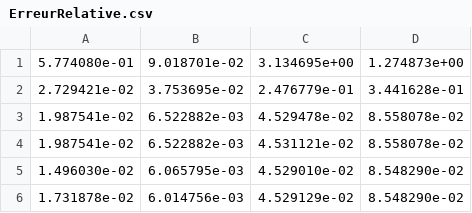
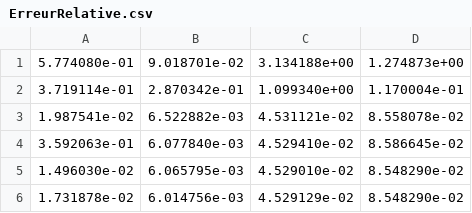
Before and after one commit to akram-elgh/Master-AIDC, a CSV file: ML/TP2/ErreurRelative.csv, drawn as a sheet.

```diff
--- a/ML/TP2/ErreurRelative.csv
+++ b/ML/TP2/ErreurRelative.csv
@@ -1,5 +1,5 @@
-5.774080e-01,9.018701e-02,3.134695e+00,1.274873e+00
-2.729421e-02,3.753695e-02,2.476779e-01,3.441628e-01
-1.987541e-02,6.522882e-03,4.529478e-02,8.558078e-02
+5.774080e-01,9.018701e-02,3.134188e+00,1.274873e+00
+3.719114e-01,2.870342e-01,1.099340e+00,1.170004e-01
 1.987541e-02,6.522882e-03,4.531121e-02,8.558078e-02
+3.592063e-01,6.077840e-03,4.529410e-02,8.586645e-02
 1.496030e-02,6.065795e-03,4.529010e-02,8.548290e-02
```
Also changed, not shown: 2 other files.
